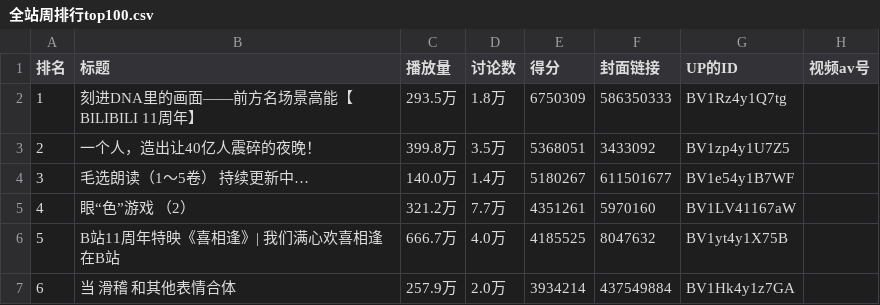
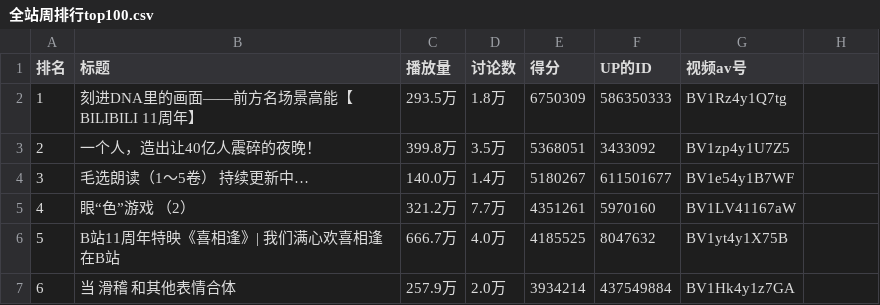
Before and after one commit to garylin111/Web-technology-training, a CSV file: 数据爬取/全站周排行top100.csv, drawn as a sheet; only a part is shown.

Commit message:
数据爬取

```diff
--- a/数据爬取/全站周排行top100.csv
+++ b/数据爬取/全站周排行top100.csv
@@ -1,2 +1,2 @@
-排名,标题,播放量,讨论数,得分,封面链接,UP的ID,视频av号
+排名,标题,播放量,讨论数,得分,UP的ID,视频av号
 1,刻进DNA里的画面——前方名场景高能【BILIBILI 11周年】,293.5万,1.8万,6750309,586350333,BV1Rz4y1Q7tg
```
Also changed, not shown: 数据爬取/全站日排行top100.csv, 数据爬取/全站月排行top100.csv, 37 other files.
